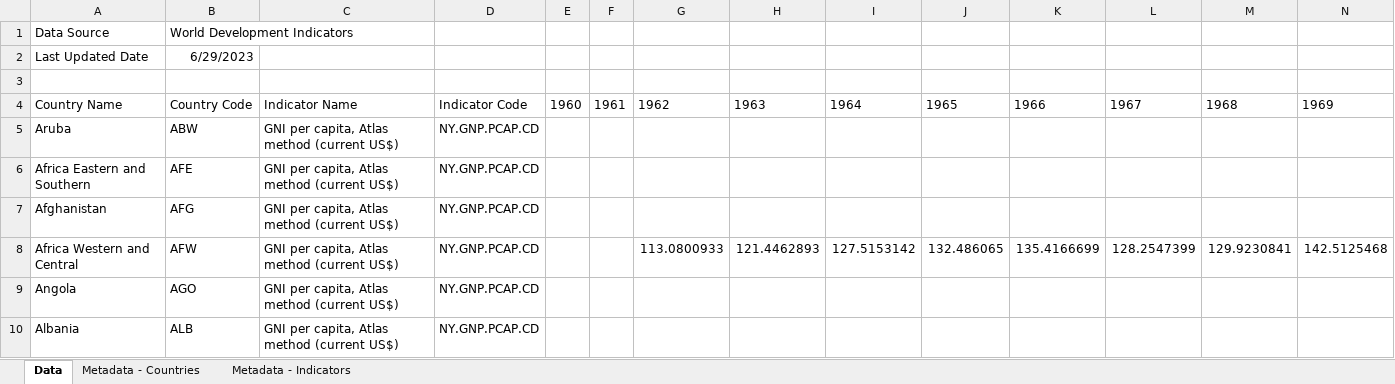
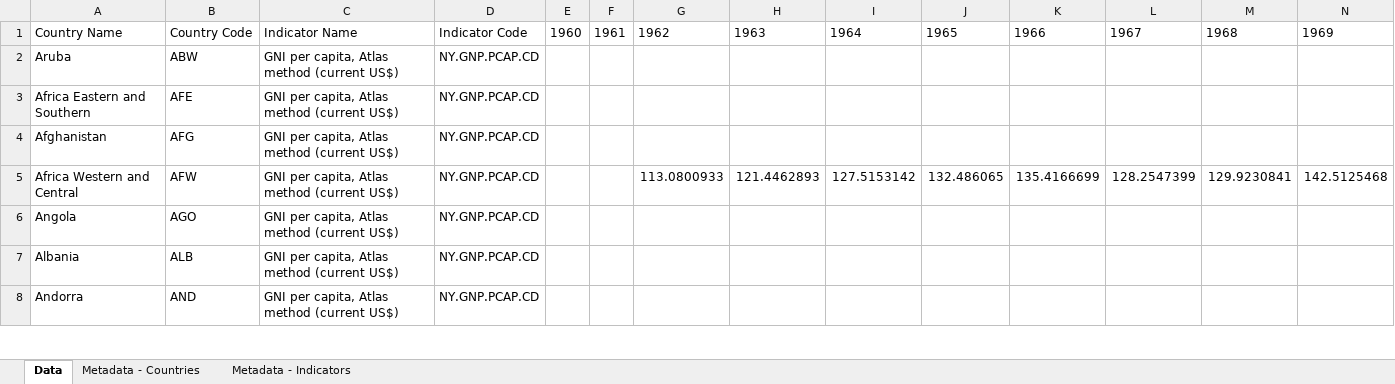
Before and after one commit to grantmgeconomics93/inequality, an Excel workbook: GNI per capita, Atlas method (current US$).xlsx, sheet Data, drawn as a sheet; only a part is shown; the shorter side is filled out with more unchanged rows; values as stored, in another font and other column widths than the file's, no borders; rows hold the shown columns only; the diff names each change by its address in the sheet, - before the commit and + after, or states it on an @@ line.

```diff
--- a/GNI per capita, Atlas method (current US$).xlsx (sheet Data)
+++ b/GNI per capita, Atlas method (current US$).xlsx (sheet Data)
-row 1: Data Source | World Development Indicators
-row 2: Last Updated Date | 6/29/2023
-row 3: (empty)
```
Also changed, not shown: 9 other files.
